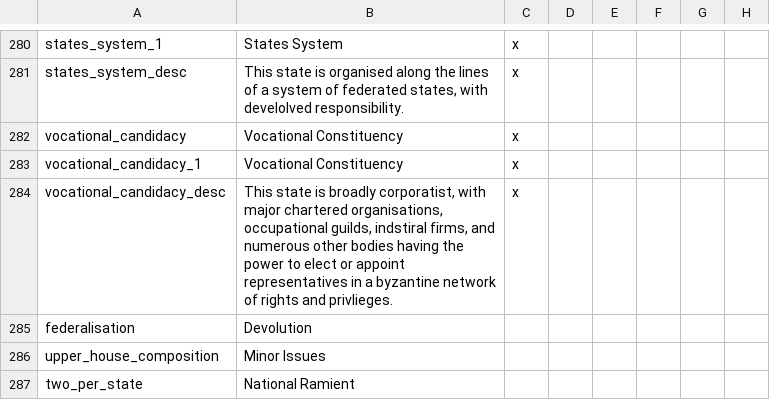
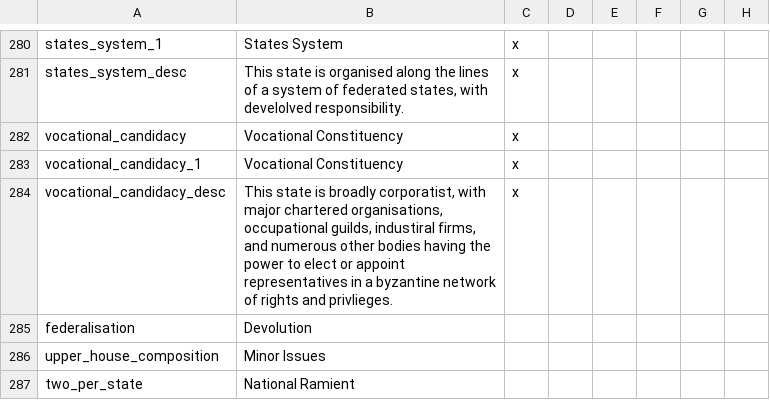
Before and after one commit to Gubelio/GGG, a CSV file: GGG/localisation/00_GGG_misc2.csv, drawn as a sheet; only a part is shown, gaps mark what is left out; the diff names each change by its address in the sheet, - before the commit and + after, or states it on an @@ line.

Commit message:
Update 00_GGG_misc2.csv

```diff
--- a/GGG/localisation/00_GGG_misc2.csv
+++ b/GGG/localisation/00_GGG_misc2.csv
-B284: …occupational guilds, indstiral firms, and…
+B284: …occupational guilds, industiral firms, and…
```
